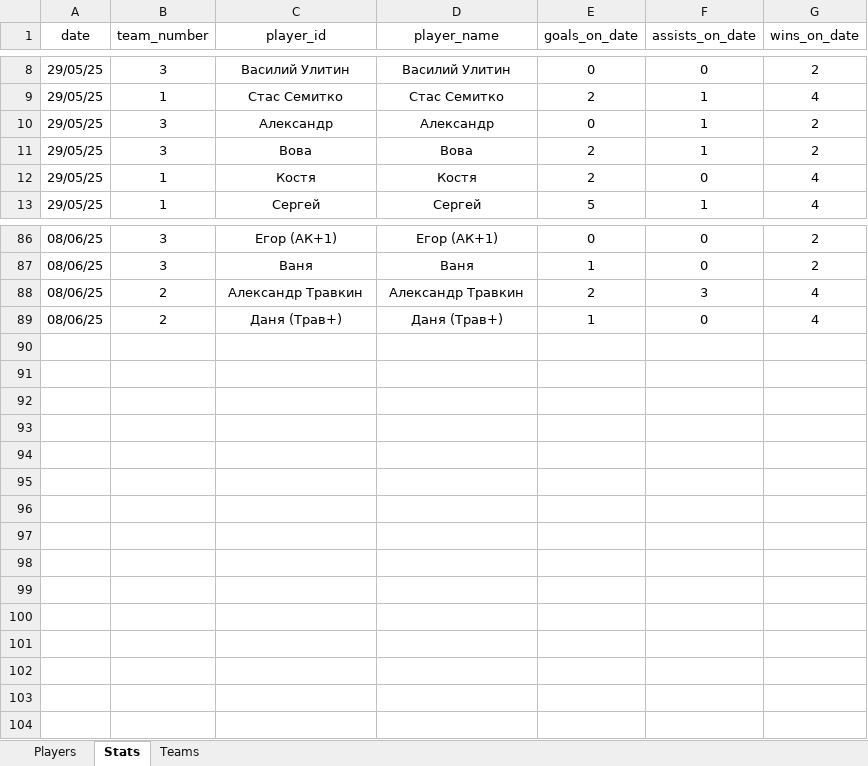
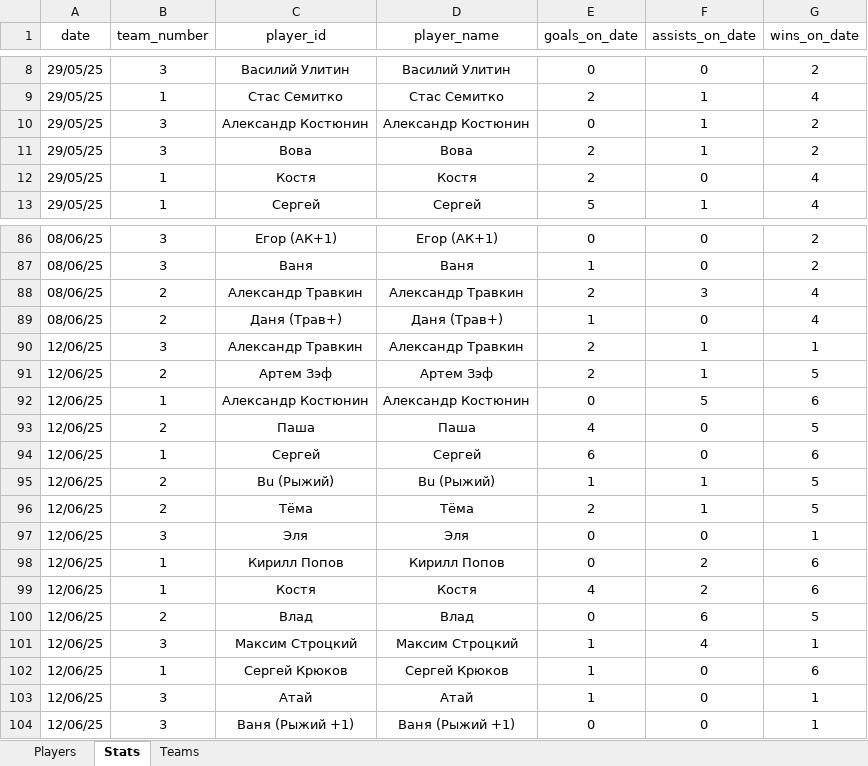
Before and after one commit to Greyusek/football_stats, an Excel workbook: football_stats.xlsx, sheet Stats, drawn as a sheet; only a part is shown, gaps mark what is left out; values as stored, in another font and other column widths than the file's, no borders; table styles not drawn; the diff names each change by its address in the sheet, - before the commit and + after, or states it on an @@ line.

```diff
--- a/football_stats.xlsx (sheet Stats)
+++ b/football_stats.xlsx (sheet Stats)
-C10 (player_id): Александр
+C10 (player_id): Александр Костюнин
-D10 (player_name): Александр
+D10 (player_name): Александр Костюнин
+row 90: 12/06/25 | 3 | Александр Травкин | Александр Травкин | 2 | 1 | 1
+row 91: 12/06/25 | 2 | Артем Зэф | Артем Зэф | 2 | 1 | 5
+row 92: 12/06/25 | 1 | Александр Костюнин | Александр Костюнин | 0 | 5 | 6
+row 93: 12/06/25 | 2 | Паша | Паша | 4 | 0 | 5
+row 94: 12/06/25 | 1 | Сергей | Сергей | 6 | 0 | 6
+row 95: 12/06/25 | 2 | Bu (Рыжий) | Bu (Рыжий) | 1 | 1 | 5
+row 96: 12/06/25 | 2 | Тёма | Тёма | 2 | 1 | 5
+row 97: 12/06/25 | 3 | Эля | Эля | 0 | 0 | 1
+row 98: 12/06/25 | 1 | Кирилл Попов | Кирилл Попов | 0 | 2 | 6
+row 99: 12/06/25 | 1 | Костя | Костя | 4 | 2 | 6
+row 100: 12/06/25 | 2 | Влад | Влад | 0 | 6 | 5
+row 101: 12/06/25 | 3 | Максим Строцкий | Максим Строцкий | 1 | 4 | 1
+row 102: 12/06/25 | 1 | Сергей Крюков | Сергей Крюков | 1 | 0 | 6
+row 103: 12/06/25 | 3 | Атай | Атай | 1 | 0 | 1
+row 104: 12/06/25 | 3 | Ваня (Рыжий +1) | Ваня (Рыжий +1) | 0 | 0 | 1
```
Also changed, not shown: sheet Players, sheet Teams, formulas that keep their value, 3 other files.
